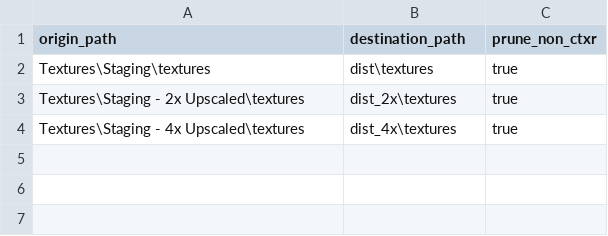
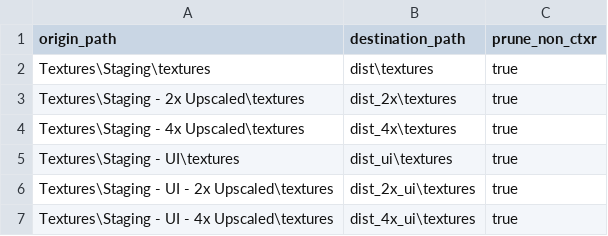
Before and after one commit to ShizCalev/MGS2-Demastered-Substance-Edition, a CSV file: Release_Structure.csv, drawn as a sheet.

```diff
--- a/Release_Structure.csv
+++ b/Release_Structure.csv
@@ -4 +4,4 @@ Textures\Staging - 2x Upscaled\textures,dist_2x\textures,true
 Textures\Staging - 4x Upscaled\textures,dist_4x\textures,true
+Textures\Staging - UI\textures,dist_ui\textures,true
+Textures\Staging - UI - 2x Upscaled\textures,dist_2x_ui\textures,true
+Textures\Staging - UI - 4x Upscaled\textures,dist_4x_ui\textures,true
```
Also changed, not shown: 2 other files.
